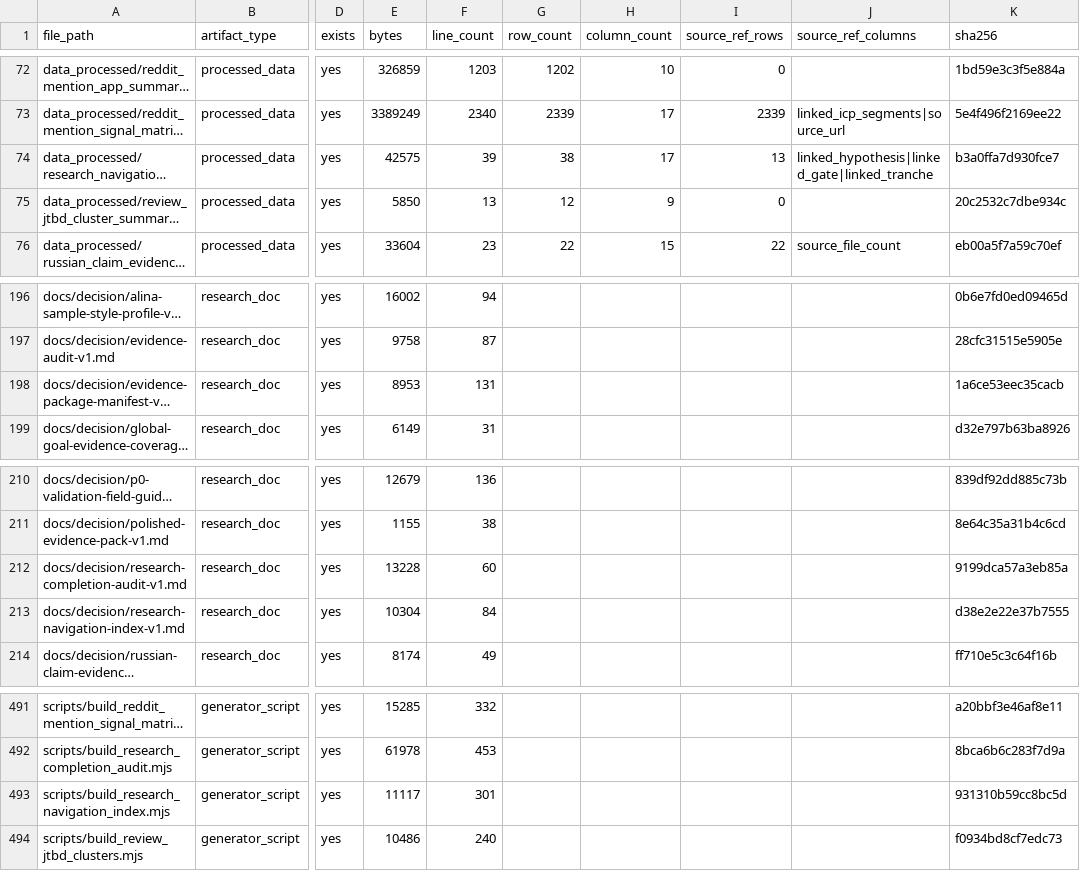
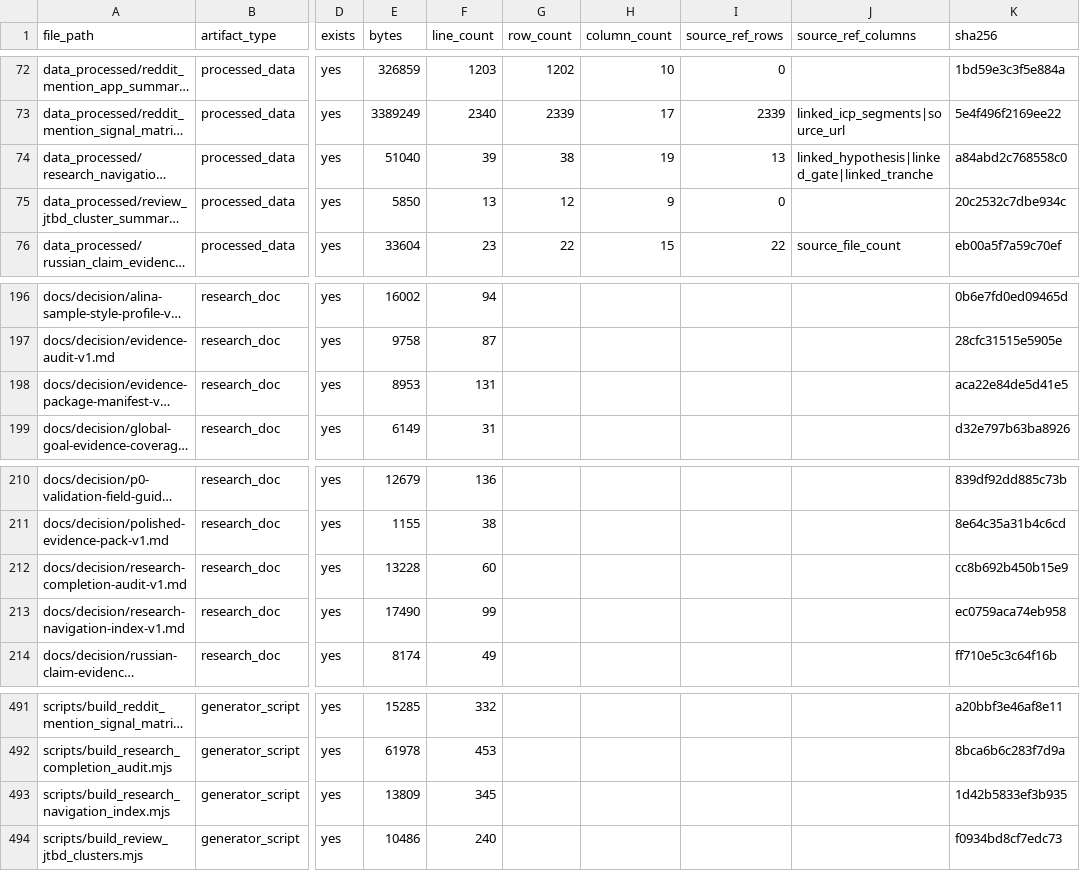
Before and after one commit to kirbudilov01/alina-research, a CSV file: data_processed/evidence_artifact_manifest.csv, drawn as a sheet; only a part is shown, gaps mark what is left out; long unchanged cells end in …; the diff names each change by its address in the sheet, - before the commit and + after, or states it on an @@ line.

```diff
--- a/data_processed/evidence_artifact_manifest.csv
+++ b/data_processed/evidence_artifact_manifest.csv
-E74 (bytes): 42575
+E74 (bytes): 51040
-H74 (column_count): 17
+H74 (column_count): 19
-K74 (sha256): b3a0ffa7d930fce7
+K74 (sha256): a84abd2c768558c0
-K198 (sha256): 1a6ce53eec35cacb
+K198 (sha256): aca22e84de5d41e5
-K212 (sha256): 9199dca57a3eb85a
+K212 (sha256): cc8b692b450b15e9
-E213 (bytes): 10304
+E213 (bytes): 17490
-F213 (line_count): 84
+F213 (line_count): 99
-K213 (sha256): d38e2e22e37b7555
+K213 (sha256): ec0759aca74eb958
-E493 (bytes): 11117
+E493 (bytes): 13809
-F493 (line_count): 301
+F493 (line_count): 345
-K493 (sha256): 931310b59cc8bc5d
+K493 (sha256): 1d42b5833ef3b935
```
Also changed, not shown: 5 other files.
